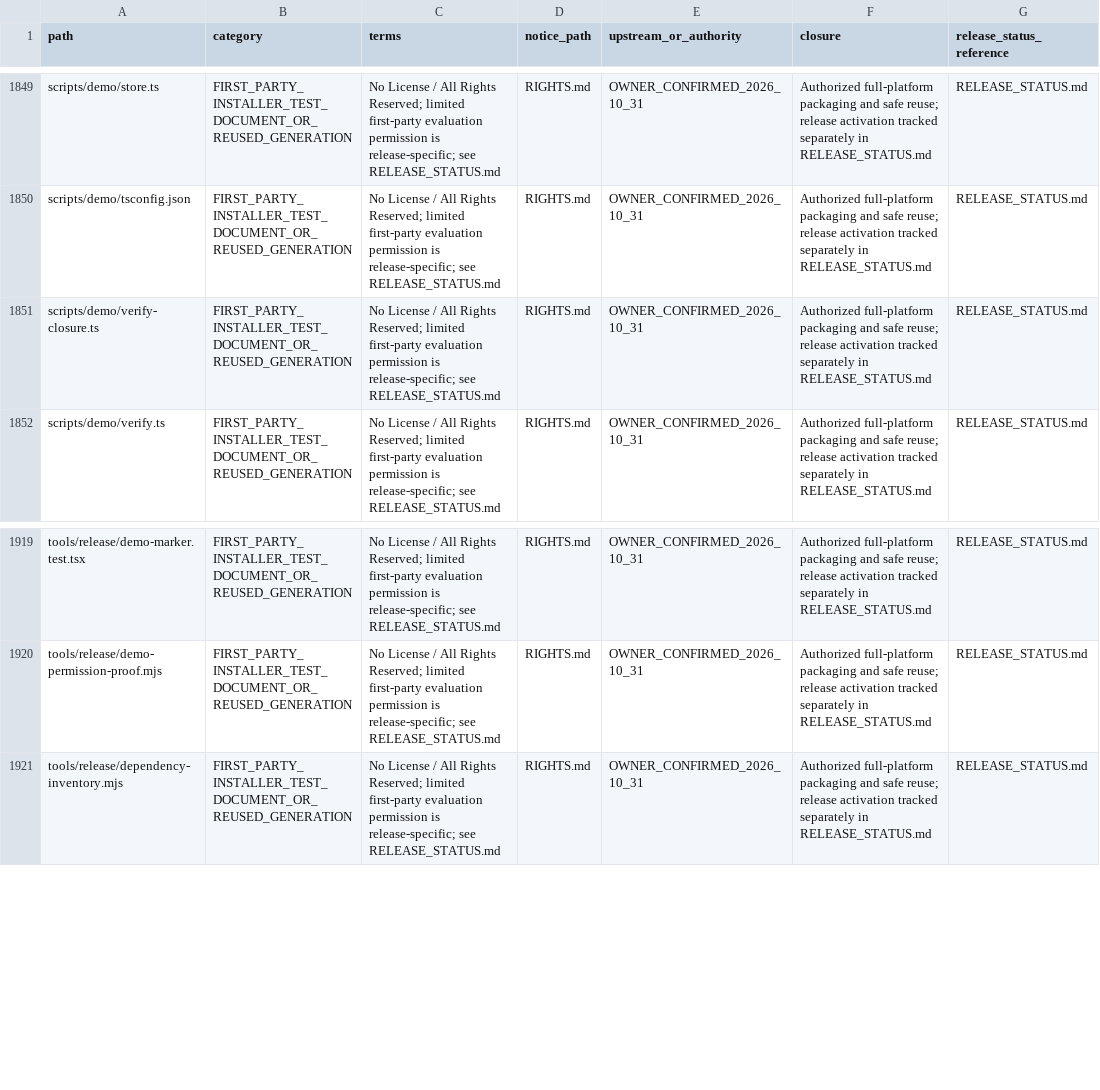
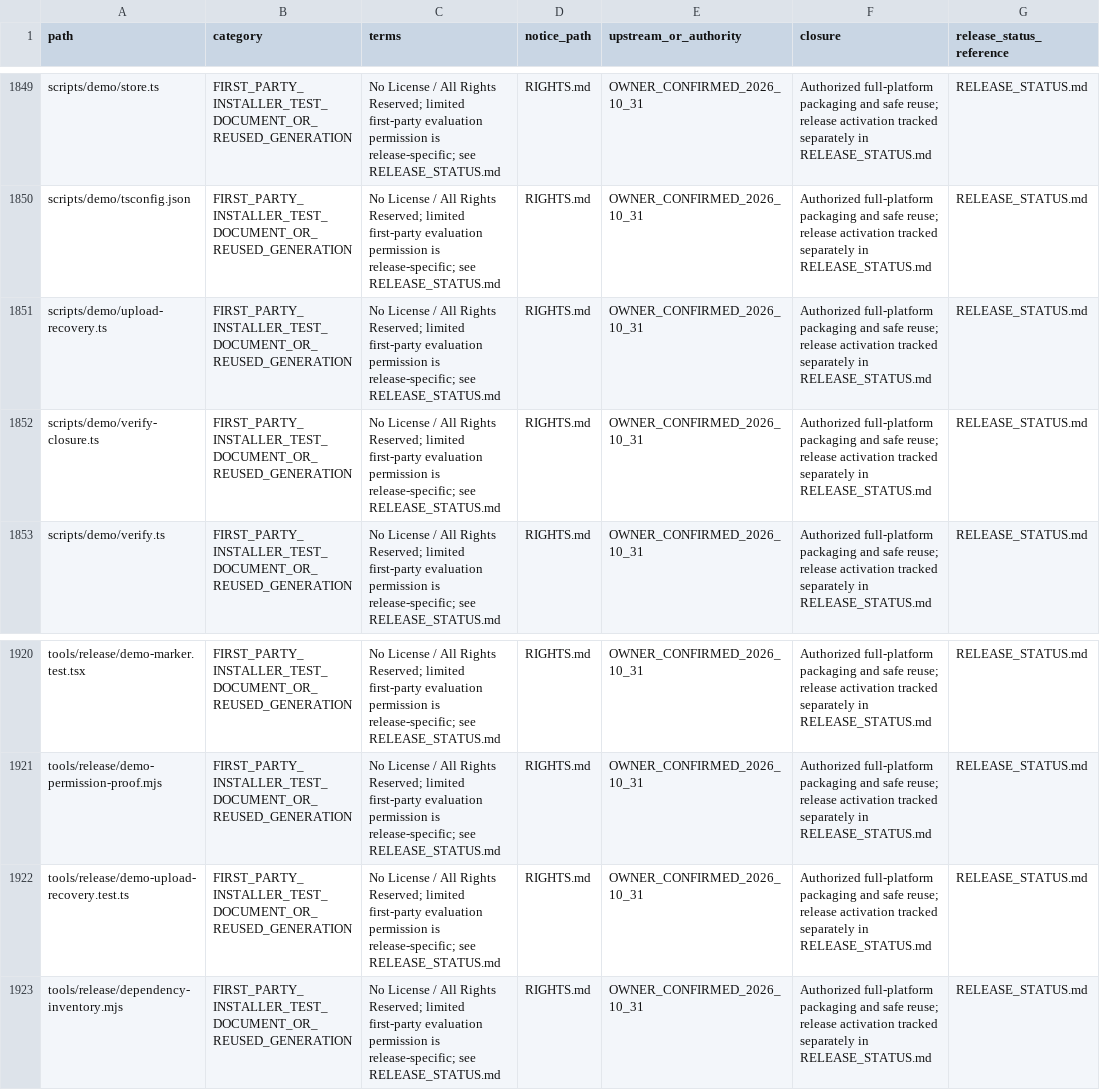
Before and after one commit to MoayadAlshehry/capstone-repository, a CSV file: FILE_RIGHTS.csv, drawn as a sheet; only a part is shown, gaps mark what is left out; the diff names each change by its address in the sheet, - before the commit and + after, or states it on an @@ line.

Commit message:
Recover interrupted Demo uploads and refine negative metadata support

```diff
--- a/FILE_RIGHTS.csv
+++ b/FILE_RIGHTS.csv
+row 1851: scripts/demo/upload-recovery.ts | FIRST_PARTY_INSTALLER_TEST_DOCUMENT_OR_REUSED_GENERATION | No License / All Rights Reserved; limited first-party evaluation permission is release-specific; see RELEASE_STATUS.md | RIGHTS.md | OWNER_CONFIRMED_2026_10_31 | Authorized full-platform packaging and safe reuse; release activation tracked separately in RELEASE_STATUS.md | RELEASE_STATUS.md
+row 1922: tools/release/demo-upload-recovery.test.ts | FIRST_PARTY_INSTALLER_TEST_DOCUMENT_OR_REUSED_GENERATION | No License / All Rights Reserved; limited first-party evaluation permission is release-specific; see RELEASE_STATUS.md | RIGHTS.md | OWNER_CONFIRMED_2026_10_31 | Authorized full-platform packaging and safe reuse; release activation tracked separately in RELEASE_STATUS.md | RELEASE_STATUS.md
```
Also changed, not shown: SOURCE_MANIFEST.csv, 12 other files.
